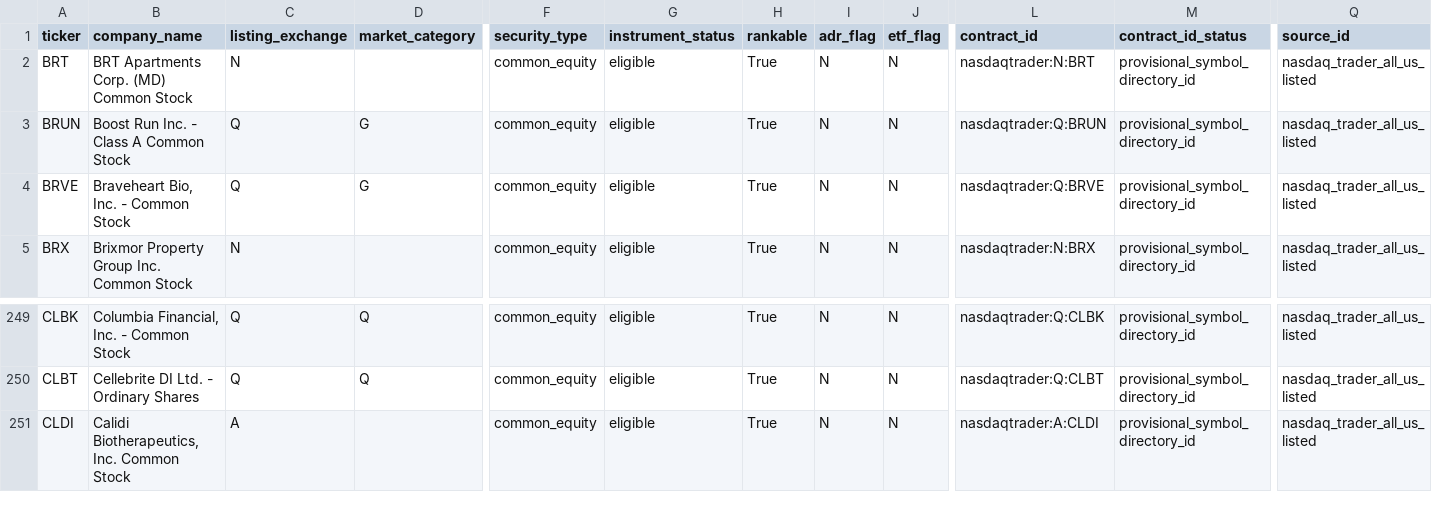
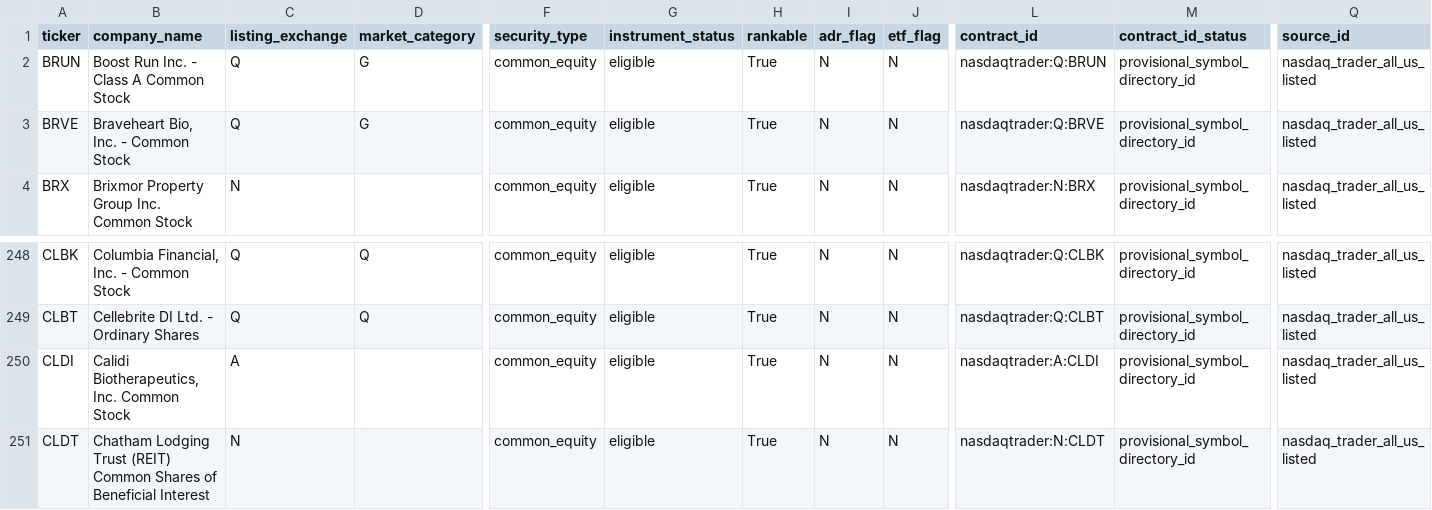
Before and after one commit to chelovekodessa/qrgf-market-data, a CSV file: data/latest/pages/page-0005.csv, drawn as a sheet; only a part is shown, gaps mark what is left out; removed rows and columns are numbered as before the commit, all else as after; rows hold the shown columns only; the diff names each change by its address in the sheet, - before the commit and + after, or states it on an @@ line.

```diff
--- a/data/latest/pages/page-0005.csv
+++ b/data/latest/pages/page-0005.csv
-row 2: BRT | BRT Apartments Corp. (MD) Common Stock | N |  | common_equity | eligible | True | N | N | nasdaqtrader:N:BRT | provisional_symbol_directory_id | nasdaq_trader_all_us_listed
+row 251: CLDT | Chatham Lodging Trust (REIT) Common Shares of Beneficial Interest | N |  | common_equity | eligible | True | N | N | nasdaqtrader:N:CLDT | provisional_symbol_directory_id | nasdaq_trader_all_us_listed
```
Also changed, not shown: data/latest/pages/page-0009.csv, data/latest/pages/page-0011.csv, 20 other files.
